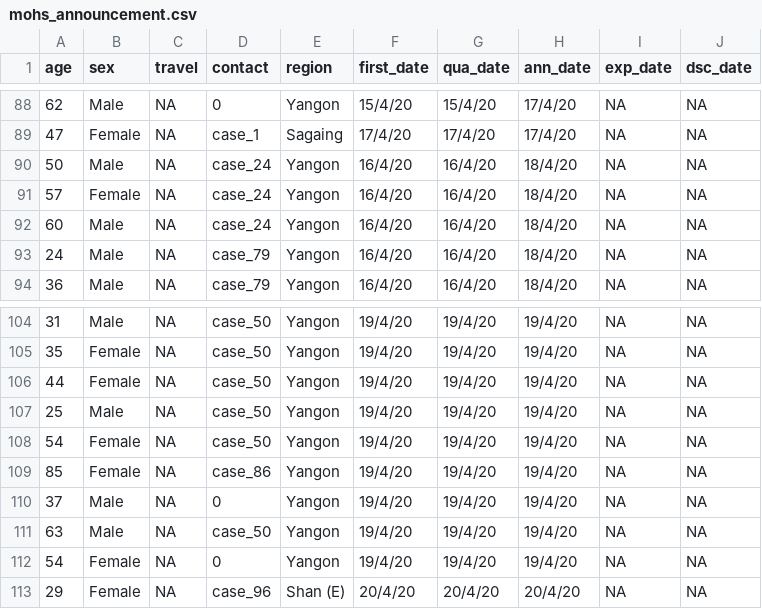
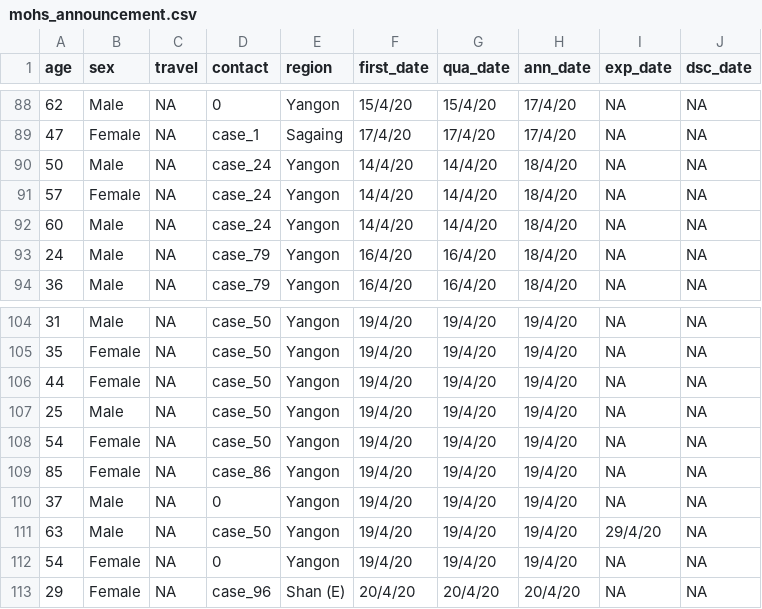
Before and after one commit to finerbrighterlighter/myanmar_covid19, a CSV file: mohs_announcement.csv, drawn as a sheet; only a part is shown, gaps mark what is left out.

```diff
--- a/mohs_announcement.csv
+++ b/mohs_announcement.csv
@@ -89,5 +89,5 @@ age,sex,travel,contact,region,first_date,qua_date,ann_date,exp_date,dsc_date
 47,Female,NA,case_1,Sagaing,17/4/20,17/4/20,17/4/20,NA,NA
-50,Male,NA,case_24,Yangon,16/4/20,16/4/20,18/4/20,NA,NA
-57,Female,NA,case_24,Yangon,16/4/20,16/4/20,18/4/20,NA,NA
-60,Male,NA,case_24,Yangon,16/4/20,16/4/20,18/4/20,NA,NA
+50,Male,NA,case_24,Yangon,14/4/20,14/4/20,18/4/20,NA,NA
+57,Female,NA,case_24,Yangon,14/4/20,14/4/20,18/4/20,NA,NA
+60,Male,NA,case_24,Yangon,14/4/20,14/4/20,18/4/20,NA,NA
 24,Male,NA,case_79,Yangon,16/4/20,16/4/20,18/4/20,NA,NA
@@ -110,3 +110,3 @@ age,sex,travel,contact,region,first_date,qua_date,ann_date,exp_date,dsc_date
 37,Male,NA,0,Yangon,19/4/20,19/4/20,19/4/20,NA,NA
-63,Male,NA,case_50,Yangon,19/4/20,19/4/20,19/4/20,NA,NA
+63,Male,NA,case_50,Yangon,19/4/20,19/4/20,19/4/20,29/4/20,NA
 54,Female,NA,0,Yangon,19/4/20,19/4/20,19/4/20,NA,NA
```
Also changed, not shown: 2 other files.
